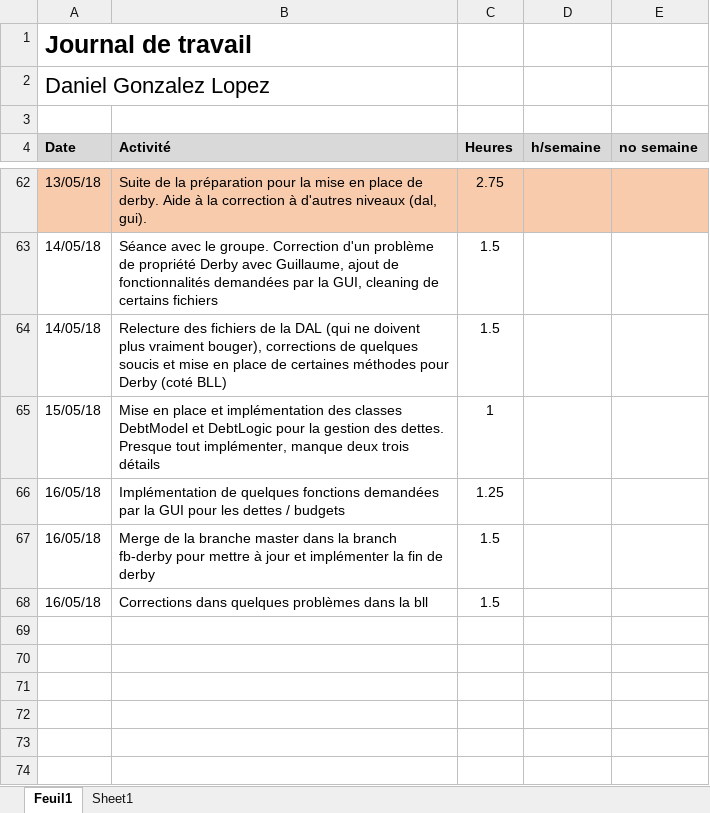
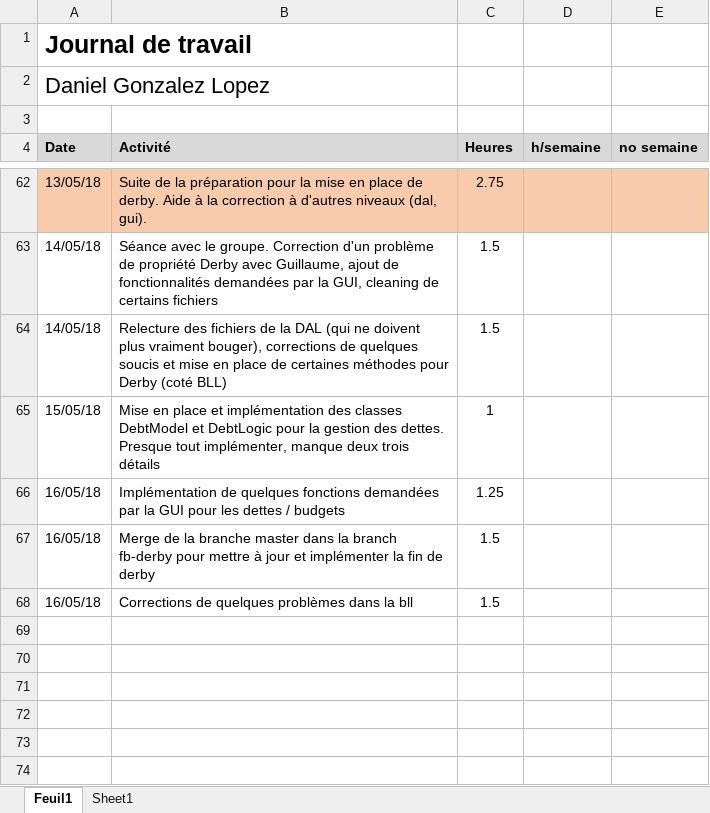
Before and after one commit to Angorance/HEIGVD_MoneyThoring, an Excel workbook: Doc/JournauxTravail/Journal_Travail_Daniel.xlsx, sheet Feuil1, drawn as a sheet; only a part is shown, gaps mark what is left out; values as stored, in another font and other column widths than the file's, no borders; the diff names each change by its address in the sheet, - before the commit and + after, or states it on an @@ line.

```diff
--- a/Doc/JournauxTravail/Journal_Travail_Daniel.xlsx (sheet Feuil1)
+++ b/Doc/JournauxTravail/Journal_Travail_Daniel.xlsx (sheet Feuil1)
-B68 (Activité): Corrections dans quelques problèmes…
+B68 (Activité): Corrections de quelques problèmes…
```
Also changed, not shown: 1 other file.
